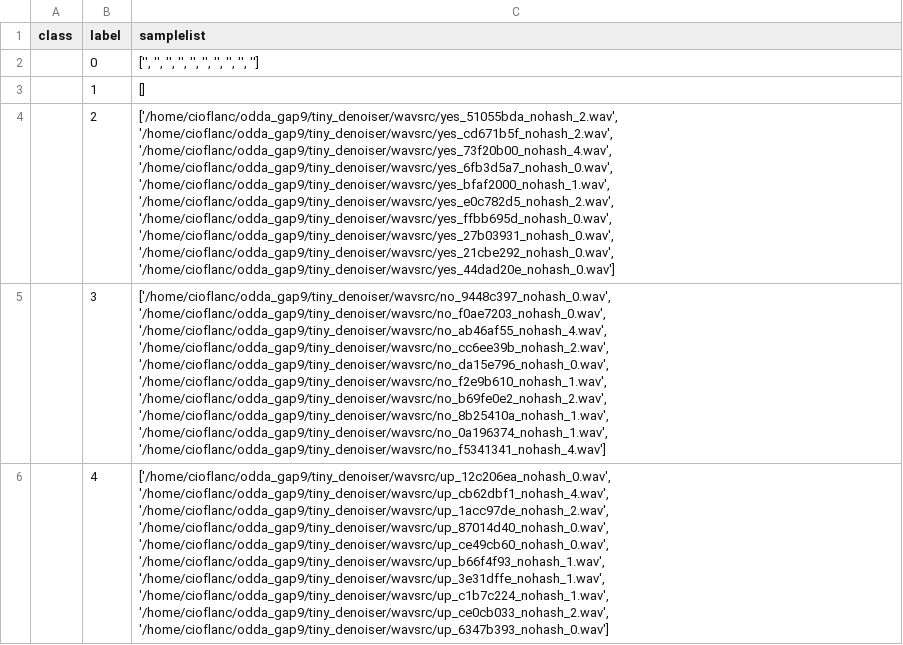
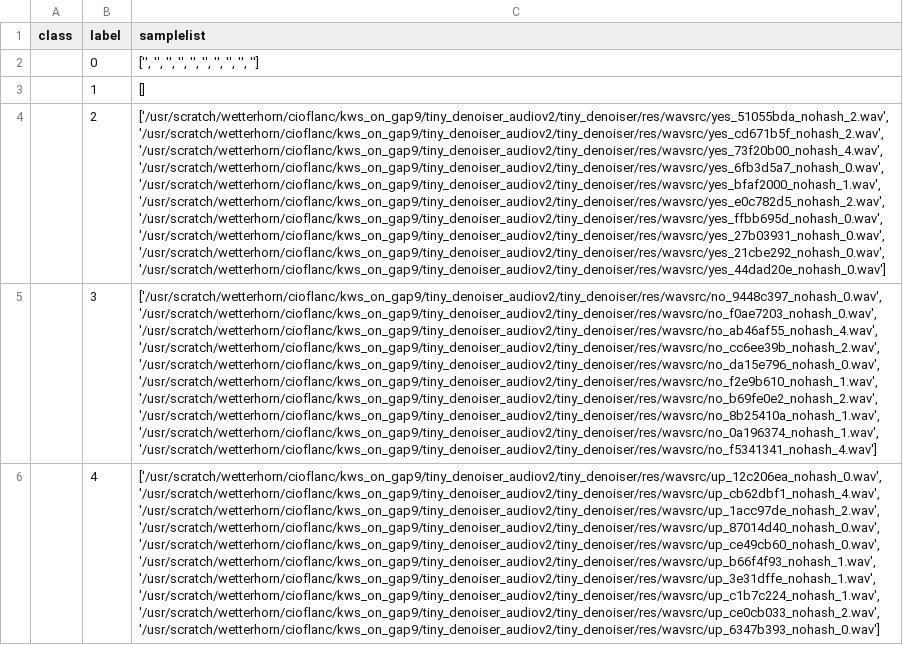
Before and after one commit to pulp-platform/kws-on-pulp, a CSV file: res/utterances.csv, drawn as a sheet; only a part is shown; the diff covers the shown part only; the diff names each change by its address in the sheet, - before the commit and + after, or states it on an @@ line.

```diff
--- a/res/utterances.csv
+++ b/res/utterances.csv
-C4 (samplelist): ['/home/cioflanc/odda_gap9/tiny_denoiser/wavsrc/yes_51055bda_nohash_2.wav', '/home/cioflanc/odda_gap9/tiny_denoiser/wavsrc/yes_cd671b5f_nohash_2.wav', '/home/cioflanc/odda_gap9/tiny_denoiser/wavsrc/yes_73f20b00_nohash_4.wav', '/home/cioflanc/odda_gap9/tiny_denoiser/wavsrc/yes_6fb3d5a7_nohash_0.wav', '/home/cioflanc/odda_gap9/tiny_denoiser/wavsrc/yes_bfaf2000_nohash_1.wav', '/home/cioflanc/odda_gap9/tiny_denoiser/wavsrc/yes_e0c782d5_nohash_2.wav', '/home/cioflanc/odda_gap9/tiny_denoiser/wavsrc/yes_ffbb695d_nohash_0.wav', '/home/cioflanc/odda_gap9/tiny_denoiser/wavsrc/yes_27b03931_nohash_0.wav', '/home/cioflanc/odda_gap9/tiny_denoiser/wavsrc/yes_21cbe292_nohash_0.wav', '/home/cioflanc/odda_gap9/tiny_denoiser/wavsrc/yes_44dad20e_nohash_0.wav']
+C4 (samplelist): ['/usr/scratch/wetterhorn/cioflanc/kws_on_gap9/tiny_denoiser_audiov2/tiny_denoiser/res/wavsrc/yes_51055bda_nohash_2.wav', '/usr/scratch/wetterhorn/cioflanc/kws_on_gap9/tiny_denoiser_audiov2/tiny_denoiser/res/wavsrc/yes_cd671b5f_nohash_2.wav', '/usr/scratch/wetterhorn/cioflanc/kws_on_gap9/tiny_denoiser_audiov2/tiny_denoiser/res/wavsrc/yes_73f20b00_nohash_4.wav', '/usr/scratch/wetterhorn/cioflanc/kws_on_gap9/tiny_denoiser_audiov2/tiny_denoiser/res/wavsrc/yes_6fb3d5a7_nohash_0.wav', '/usr/scratch/wetterhorn/cioflanc/kws_on_gap9/tiny_denoiser_audiov2/tiny_denoiser/res/wavsrc/yes_bfaf2000_nohash_1.wav', '/usr/scratch/wetterhorn/cioflanc/kws_on_gap9/tiny_denoiser_audiov2/tiny_denoiser/res/wavsrc/yes_e0c782d5_nohash_2.wav', '/usr/scratch/wetterhorn/cioflanc/kws_on_gap9/tiny_denoiser_audiov2/tiny_denoiser/res/wavsrc/yes_ffbb695d_nohash_0.wav', '/usr/scratch/wetterhorn/cioflanc/kws_on_gap9/tiny_denoiser_audiov2/tiny_denoiser/res/wavsrc/yes_27b03931_nohash_0.wav', '/usr/scratch/wetterhorn/cioflanc/kws_on_gap9/tiny_denoiser_audiov2/tiny_denoiser/res/wavsrc/yes_21cbe292_nohash_0.wav', '/usr/scratch/wetterhorn/cioflanc/kws_on_gap9/tiny_denoiser_audiov2/tiny_denoiser/res/wavsrc/yes_44dad20e_nohash_0.wav']
-C5 (samplelist): ['/home/cioflanc/odda_gap9/tiny_denoiser/wavsrc/no_9448c397_nohash_0.wav', '/home/cioflanc/odda_gap9/tiny_denoiser/wavsrc/no_f0ae7203_nohash_0.wav', '/home/cioflanc/odda_gap9/tiny_denoiser/wavsrc/no_ab46af55_nohash_4.wav', '/home/cioflanc/odda_gap9/tiny_denoiser/wavsrc/no_cc6ee39b_nohash_2.wav', '/home/cioflanc/odda_gap9/tiny_denoiser/wavsrc/no_da15e796_nohash_0.wav', '/home/cioflanc/odda_gap9/tiny_denoiser/wavsrc/no_f2e9b610_nohash_1.wav', '/home/cioflanc/odda_gap9/tiny_denoiser/wavsrc/no_b69fe0e2_nohash_2.wav', '/home/cioflanc/odda_gap9/tiny_denoiser/wavsrc/no_8b25410a_nohash_1.wav', '/home/cioflanc/odda_gap9/tiny_denoiser/wavsrc/no_0a196374_nohash_1.wav', '/home/cioflanc/odda_gap9/tiny_denoiser/wavsrc/no_f5341341_nohash_4.wav']
+C5 (samplelist): ['/usr/scratch/wetterhorn/cioflanc/kws_on_gap9/tiny_denoiser_audiov2/tiny_denoiser/res/wavsrc/no_9448c397_nohash_0.wav', '/usr/scratch/wetterhorn/cioflanc/kws_on_gap9/tiny_denoiser_audiov2/tiny_denoiser/res/wavsrc/no_f0ae7203_nohash_0.wav', '/usr/scratch/wetterhorn/cioflanc/kws_on_gap9/tiny_denoiser_audiov2/tiny_denoiser/res/wavsrc/no_ab46af55_nohash_4.wav', '/usr/scratch/wetterhorn/cioflanc/kws_on_gap9/tiny_denoiser_audiov2/tiny_denoiser/res/wavsrc/no_cc6ee39b_nohash_2.wav', '/usr/scratch/wetterhorn/cioflanc/kws_on_gap9/tiny_denoiser_audiov2/tiny_denoiser/res/wavsrc/no_da15e796_nohash_0.wav', '/usr/scratch/wetterhorn/cioflanc/kws_on_gap9/tiny_denoiser_audiov2/tiny_denoiser/res/wavsrc/no_f2e9b610_nohash_1.wav', '/usr/scratch/wetterhorn/cioflanc/kws_on_gap9/tiny_denoiser_audiov2/tiny_denoiser/res/wavsrc/no_b69fe0e2_nohash_2.wav', '/usr/scratch/wetterhorn/cioflanc/kws_on_gap9/tiny_denoiser_audiov2/tiny_denoiser/res/wavsrc/no_8b25410a_nohash_1.wav', '/usr/scratch/wetterhorn/cioflanc/kws_on_gap9/tiny_denoiser_audiov2/tiny_denoiser/res/wavsrc/no_0a196374_nohash_1.wav', '/usr/scratch/wetterhorn/cioflanc/kws_on_gap9/tiny_denoiser_audiov2/tiny_denoiser/res/wavsrc/no_f5341341_nohash_4.wav']
-C6 (samplelist): ['/home/cioflanc/odda_gap9/tiny_denoiser/wavsrc/up_12c206ea_nohash_0.wav', '/home/cioflanc/odda_gap9/tiny_denoiser/wavsrc/up_cb62dbf1_nohash_4.wav', '/home/cioflanc/odda_gap9/tiny_denoiser/wavsrc/up_1acc97de_nohash_2.wav', '/home/cioflanc/odda_gap9/tiny_denoiser/wavsrc/up_87014d40_nohash_0.wav', '/home/cioflanc/odda_gap9/tiny_denoiser/wavsrc/up_ce49cb60_nohash_0.wav', '/home/cioflanc/odda_gap9/tiny_denoiser/wavsrc/up_b66f4f93_nohash_1.wav', '/home/cioflanc/odda_gap9/tiny_denoiser/wavsrc/up_3e31dffe_nohash_1.wav', '/home/cioflanc/odda_gap9/tiny_denoiser/wavsrc/up_c1b7c224_nohash_1.wav', '/home/cioflanc/odda_gap9/tiny_denoiser/wavsrc/up_ce0cb033_nohash_2.wav', '/home/cioflanc/odda_gap9/tiny_denoiser/wavsrc/up_6347b393_nohash_0.wav']
+C6 (samplelist): ['/usr/scratch/wetterhorn/cioflanc/kws_on_gap9/tiny_denoiser_audiov2/tiny_denoiser/res/wavsrc/up_12c206ea_nohash_0.wav', '/usr/scratch/wetterhorn/cioflanc/kws_on_gap9/tiny_denoiser_audiov2/tiny_denoiser/res/wavsrc/up_cb62dbf1_nohash_4.wav', '/usr/scratch/wetterhorn/cioflanc/kws_on_gap9/tiny_denoiser_audiov2/tiny_denoiser/res/wavsrc/up_1acc97de_nohash_2.wav', '/usr/scratch/wetterhorn/cioflanc/kws_on_gap9/tiny_denoiser_audiov2/tiny_denoiser/res/wavsrc/up_87014d40_nohash_0.wav', '/usr/scratch/wetterhorn/cioflanc/kws_on_gap9/tiny_denoiser_audiov2/tiny_denoiser/res/wavsrc/up_ce49cb60_nohash_0.wav', '/usr/scratch/wetterhorn/cioflanc/kws_on_gap9/tiny_denoiser_audiov2/tiny_denoiser/res/wavsrc/up_b66f4f93_nohash_1.wav', '/usr/scratch/wetterhorn/cioflanc/kws_on_gap9/tiny_denoiser_audiov2/tiny_denoiser/res/wavsrc/up_3e31dffe_nohash_1.wav', '/usr/scratch/wetterhorn/cioflanc/kws_on_gap9/tiny_denoiser_audiov2/tiny_denoiser/res/wavsrc/up_c1b7c224_nohash_1.wav', '/usr/scratch/wetterhorn/cioflanc/kws_on_gap9/tiny_denoiser_audiov2/tiny_denoiser/res/wavsrc/up_ce0cb033_nohash_2.wav', '/usr/scratch/wetterhorn/cioflanc/kws_on_gap9/tiny_denoiser_audiov2/tiny_denoiser/res/wavsrc/up_6347b393_nohash_0.wav']
```
Also changed, not shown: 7 edited cells elsewhere in this file, 3 other files.
